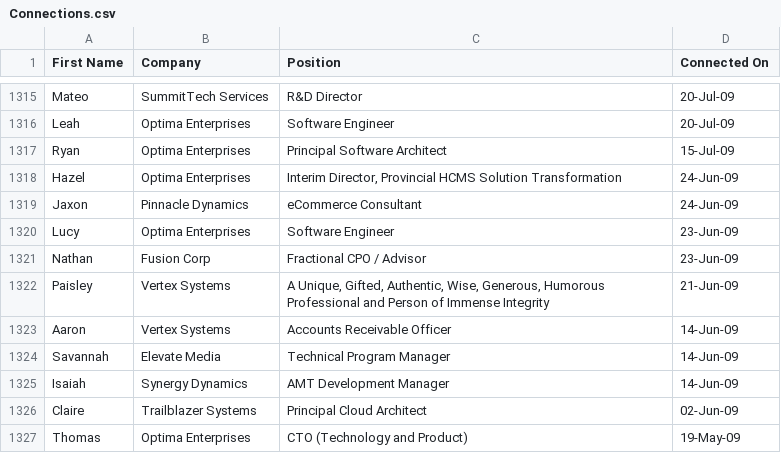
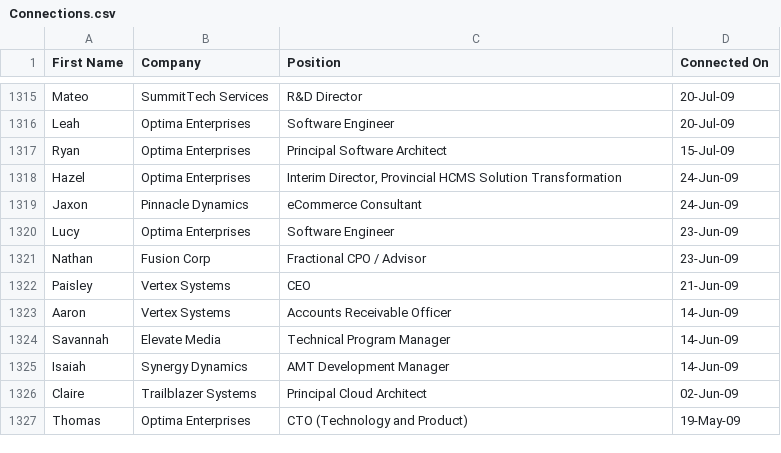
Before and after one commit to stichbury/vizro_projects, a CSV file: linkedin_project/Connections.csv, drawn as a sheet; only a part is shown, gaps mark what is left out.

Commit message:
Update Connections.csv

```diff
--- a/linkedin_project/Connections.csv
+++ b/linkedin_project/Connections.csv
@@ -1321,3 +1321,3 @@ Lucy,Optima Enterprises,Software Engineer,23-Jun-09
 Nathan,Fusion Corp,Fractional CPO / Advisor,23-Jun-09
-Paisley,Vertex Systems,"A Unique, Gifted, Authentic, Wise, Generous, Humorous Professional and Person of Immense Integrity",21-Jun-09
+Paisley,Vertex Systems,CEO,21-Jun-09
 Aaron,Vertex Systems,Accounts Receivable Officer ,14-Jun-09
```
